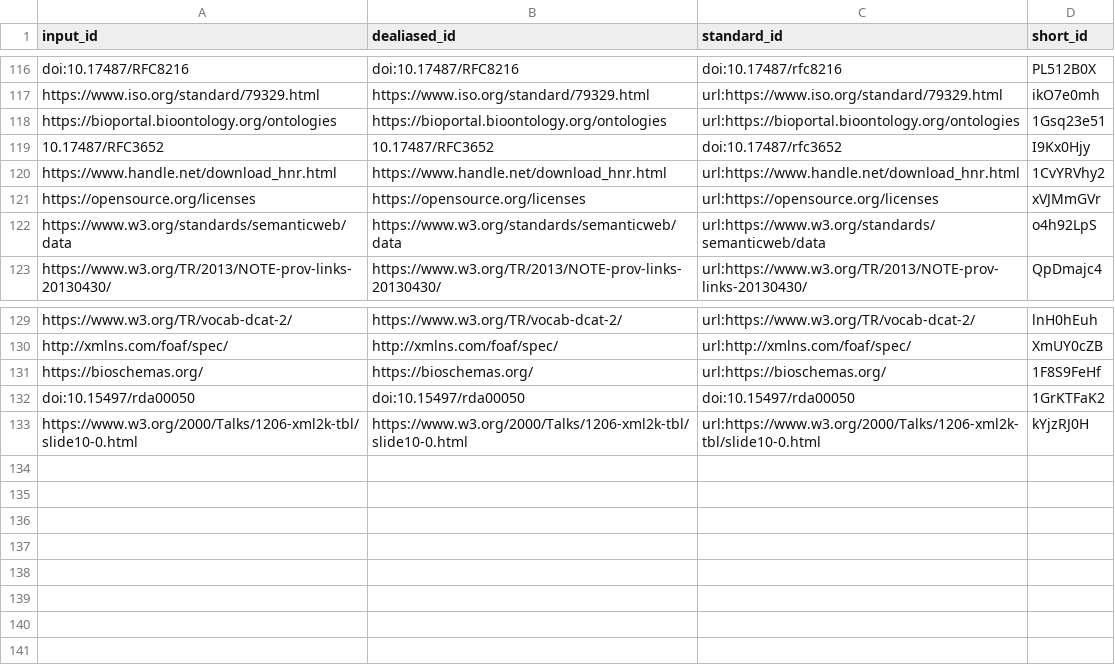
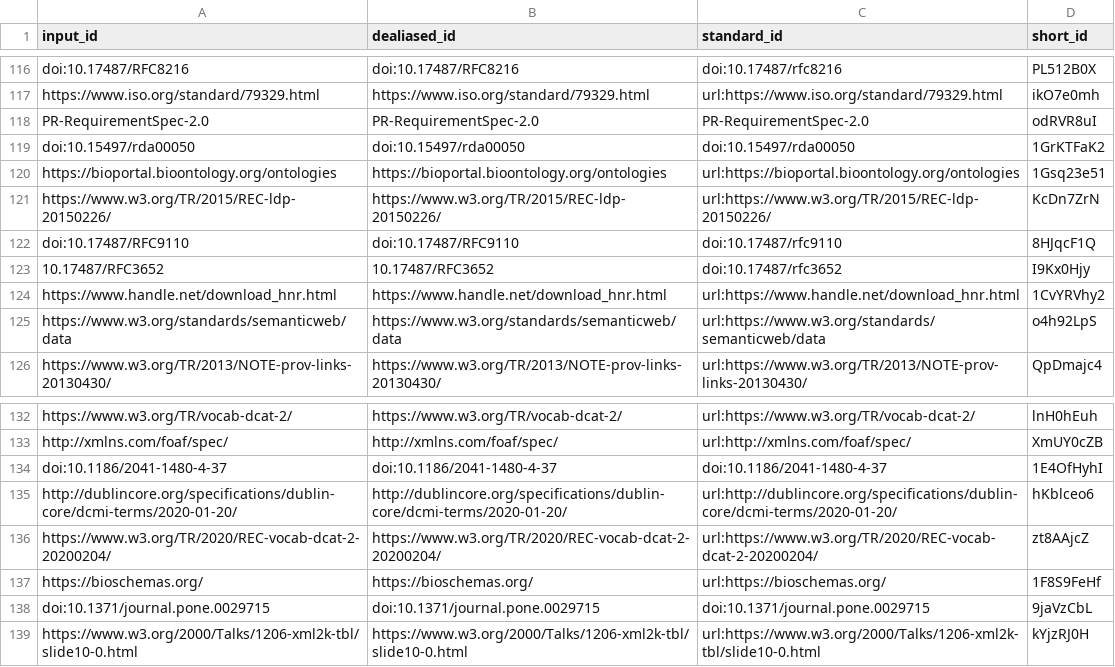
Before and after one commit to stain/2022-fdo-paper, a TSV file: citations.tsv, drawn as a sheet; only a part is shown, gaps mark what is left out.

Commit message:
Finish (?) the FAIR comparison [ci skip]
This build is based on
https://github.com/stain/2022-fdo-paper/commit/46518b6dc214b86a422348edef1e0993fdd223d0.

This commit was created by the following CI build and job:
https://github.com/stain/2022-fdo-paper/commit/46518b6dc214b86a422348edef1e0993fdd223d0/checks
https://github.com/stain/2022-fdo-paper/actions/runs/2965561698

```diff
--- a/citations.tsv
+++ b/citations.tsv
@@ -117,6 +117,9 @@ doi:10.17487/RFC8216	doi:10.17487/RFC8216	doi:10.17487/rfc8216	PL512B0X
 https://www.iso.org/standard/79329.html	https://www.iso.org/standard/79329.html	url:https://www.iso.org/standard/79329.html	ikO7e0mh
+PR-RequirementSpec-2.0	PR-RequirementSpec-2.0	PR-RequirementSpec-2.0	odRVR8uI
+doi:10.15497/rda00050	doi:10.15497/rda00050	doi:10.15497/rda00050	1GrKTFaK2
 https://bioportal.bioontology.org/ontologies	https://bioportal.bioontology.org/ontologies	url:https://bioportal.bioontology.org/ontologies	1Gsq23e51
+https://www.w3.org/TR/2015/REC-ldp-20150226/	https://www.w3.org/TR/2015/REC-ldp-20150226/	url:https://www.w3.org/TR/2015/REC-ldp-20150226/	KcDn7ZrN
+doi:10.17487/RFC9110	doi:10.17487/RFC9110	doi:10.17487/rfc9110	8HJqcF1Q
 10.17487/RFC3652	10.17487/RFC3652	doi:10.17487/rfc3652	I9Kx0Hjy
 https://www.handle.net/download_hnr.html	https://www.handle.net/download_hnr.html	url:https://www.handle.net/download_hnr.html	1CvYRVhy2
-https://opensource.org/licenses	https://opensource.org/licenses	url:https://opensource.org/licenses	xVJMmGVr
 https://www.w3.org/standards/semanticweb/data	https://www.w3.org/standards/semanticweb/data	url:https://www.w3.org/standards/semanticweb/data	o4h92LpS
@@ -130,4 +133,7 @@ https://www.w3.org/TR/vocab-dcat-2/	https://www.w3.org/TR/vocab-dcat-2/	url:http
 http://xmlns.com/foaf/spec/	http://xmlns.com/foaf/spec/	url:http://xmlns.com/foaf/spec/	XmUY0cZB
+doi:10.1186/2041-1480-4-37	doi:10.1186/2041-1480-4-37	doi:10.1186/2041-1480-4-37	1E4OfHyhI
+http://dublincore.org/specifications/dublin-core/dcmi-terms/2020-01-20/	http://dublincore.org/specifications/dublin-core/dcmi-terms/2020-01-20/	url:http://dublincore.org/specifications/dublin-core/dcmi-terms/2020-01-20/	hKblceo6
+https://www.w3.org/TR/2020/REC-vocab-dcat-2-20200204/	https://www.w3.org/TR/2020/REC-vocab-dcat-2-20200204/	url:https://www.w3.org/TR/2020/REC-vocab-dcat-2-20200204/	zt8AAjcZ
 https://bioschemas.org/	https://bioschemas.org/	url:https://bioschemas.org/	1F8S9FeHf
-doi:10.15497/rda00050	doi:10.15497/rda00050	doi:10.15497/rda00050	1GrKTFaK2
+doi:10.1371/journal.pone.0029715	doi:10.1371/journal.pone.0029715	doi:10.1371/journal.pone.0029715	9jaVzCbL
 https://www.w3.org/2000/Talks/1206-xml2k-tbl/slide10-0.html	https://www.w3.org/2000/Talks/1206-xml2k-tbl/slide10-0.html	url:https://www.w3.org/2000/Talks/1206-xml2k-tbl/slide10-0.html	kYjzRJ0H
```
Also changed, not shown: 7 other files.
